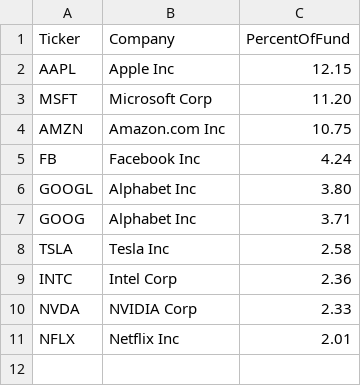
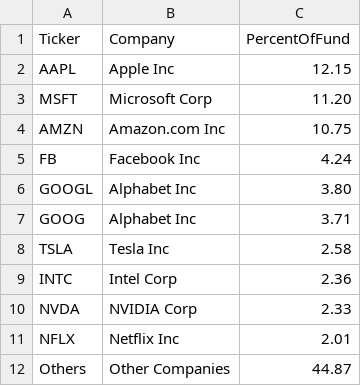
Before and after one commit to jiechen2358/StockAnalysisOfTechInnovators, a CSV file: Data/QQQHoldings.csv, drawn as a sheet.

Commit message:
update data

```diff
--- a/Data/QQQHoldings.csv
+++ b/Data/QQQHoldings.csv
@@ -11 +11,2 @@ NVDA,NVIDIA Corp,2.33
 NFLX,Netflix Inc,2.01
+Others,Other Companies,44.87
```
Also changed, not shown: Data/SPYHoldings.csv.
